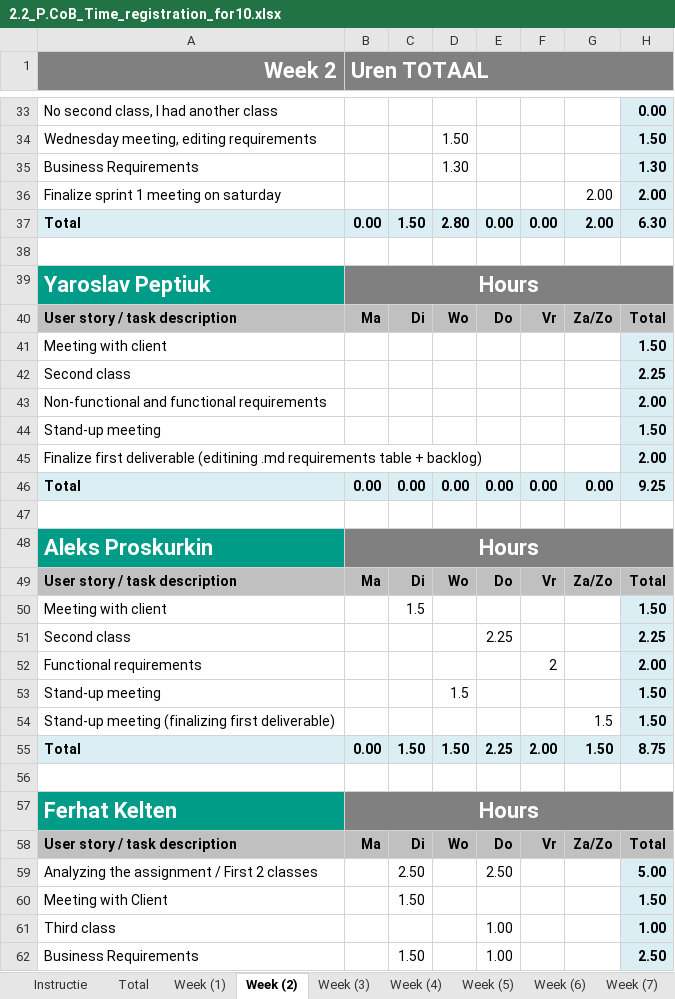
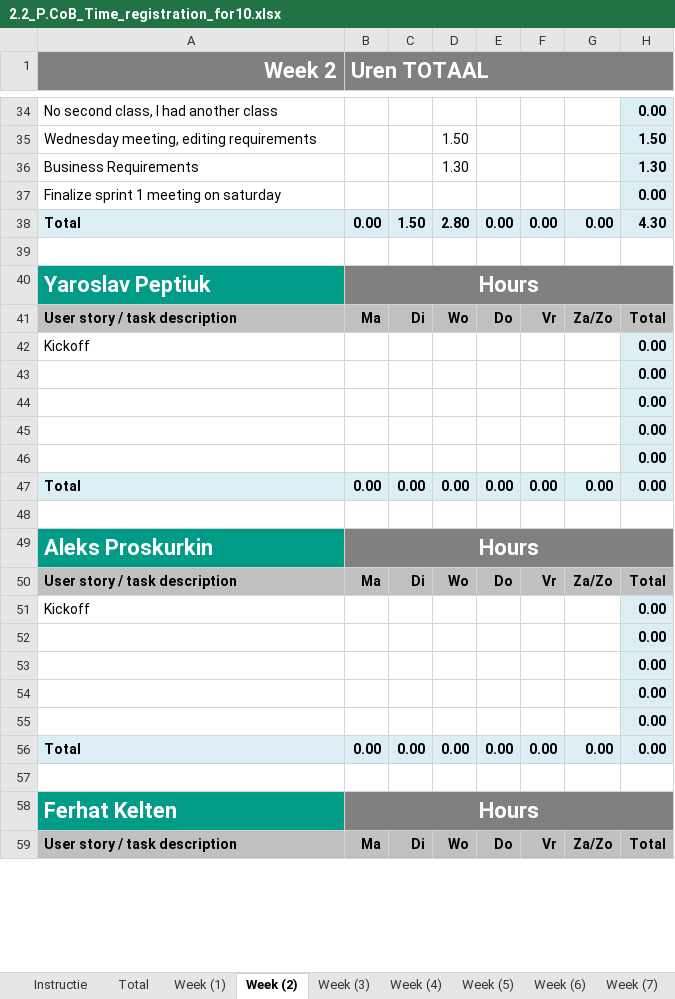
Before and after one commit to ViktorGox/ProjectClientOnBoardGitProject, an Excel workbook: 2.2_P.CoB_Time_registration_for10.xlsx, sheet Week (2), drawn as a sheet; only a part is shown, gaps mark what is left out; values as stored, in another font and other column widths than the file's, no borders; removed rows and columns are numbered as before the commit, all else as after; the diff covers the shown part only; the diff names each change by its address in the sheet, - before the commit and + after, or states it on an @@ line.

Commit message:
Added time registration

```diff
--- a/2.2_P.CoB_Time_registration_for10.xlsx (sheet Week (2))
+++ b/2.2_P.CoB_Time_registration_for10.xlsx (sheet Week (2))
-G37: 2.00
+G37: (empty)
-H37: 2.00
+H37: 0.00
-G38: 2.00
+G38: 0.00
-H38: 6.30
+H38: 4.30
-row 41: Meeting with client |  |  |  |  |  |  | 1.50
-row 42: Second class |  |  |  |  |  |  | 2.25
-row 43: Non-functional and functional requirements |  |  |  |  |  |  | 2.00
-row 44: Stand-up meeting |  |  |  |  |  |  | 1.50
-row 45: Finalize first deliverable (editining .md requirements table + backlog) |  |  |  |  |  |  | 2.00
+row 42: Kickoff |  |  |  |  |  |  | 0.00
+row 43:  |  |  |  |  |  |  | 0.00
+row 44:  |  |  |  |  |  |  | 0.00
+row 45:  |  |  |  |  |  |  | 0.00
+row 46:  |  |  |  |  |  |  | 0.00
-H47: 9.25
+H47: 0.00
-row 50: Meeting with client |  | 1.5 |  |  |  |  | 1.50
-row 51: Second class |  |  |  | 2.25 |  |  | 2.25
-row 52: Functional requirements |  |  |  |  | 2 |  | 2.00
-row 53: Stand-up meeting |  |  | 1.5 |  |  |  | 1.50
-row 54: Stand-up meeting (finalizing first deliverable) |  |  |  |  |  | 1.5 | 1.50
-row 55: Total | 0.00 | 1.50 | 1.50 | 2.25 | 2.00 | 1.50 | 8.75
+row 51: Kickoff |  |  |  |  |  |  | 0.00
+row 52:  |  |  |  |  |  |  | 0.00
+row 53:  |  |  |  |  |  |  | 0.00
+row 54:  |  |  |  |  |  |  | 0.00
+row 55:  |  |  |  |  |  |  | 0.00
+row 56: Total | 0.00 | 0.00 | 0.00 | 0.00 | 0.00 | 0.00 | 0.00
-row 59: Analyzing the assignment / First 2 classes |  | 2.50 |  | 2.50 |  |  | 5.00
-row 60: Meeting with Client |  | 1.50 |  |  |  |  | 1.50
-row 61: Third class |  |  |  | 1.00 |  |  | 1.00
-row 62: Business Requirements |  | 1.50 |  | 1.00 |  |  | 2.50
```
Also changed, not shown: 15 added rows, 10 removed rows, 9 moved rows and 4 edited cells elsewhere in this sheet, sheet Total, sheet Week (1), formulas that keep their value, charts or pictures, 1 other file.
